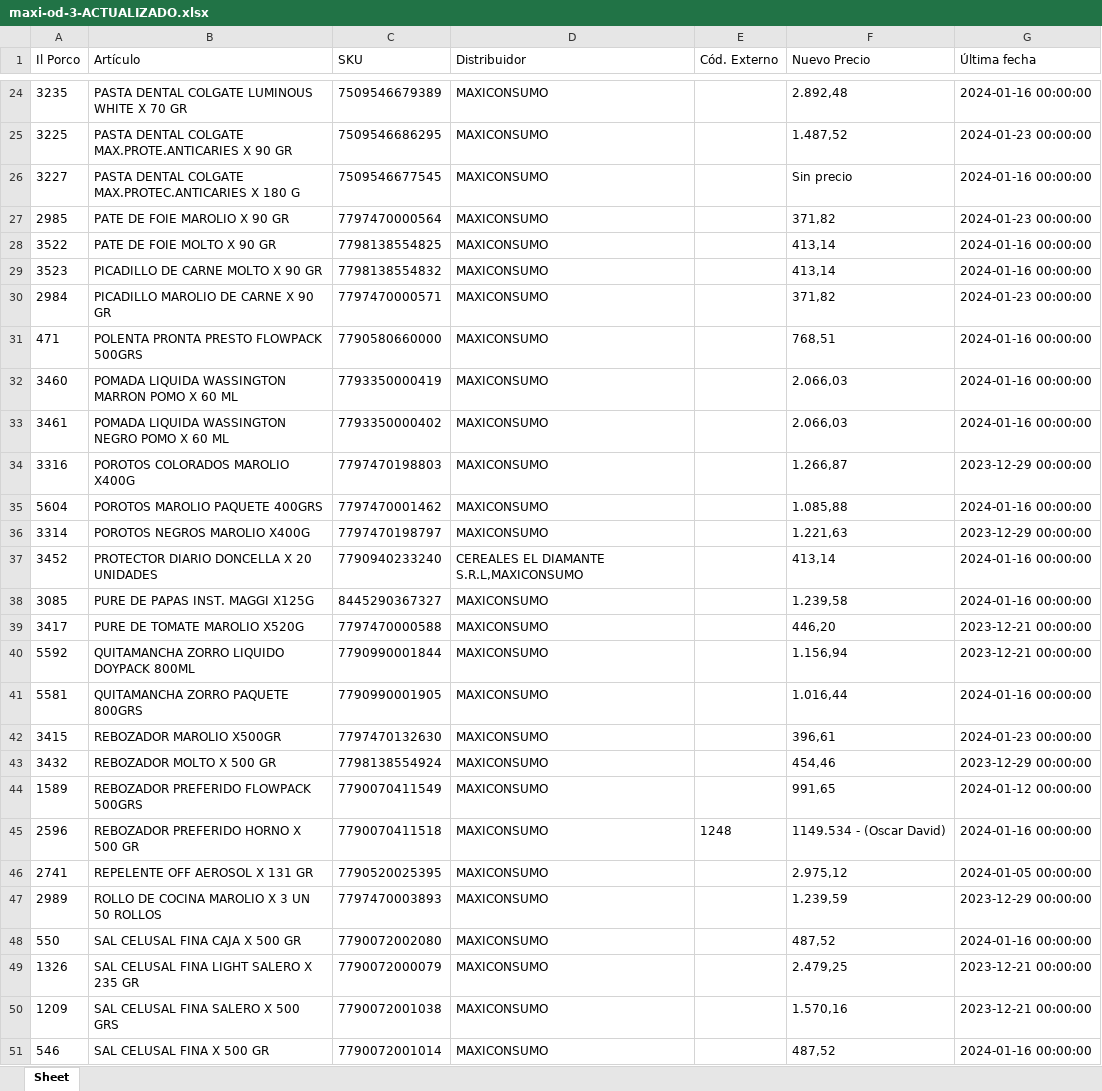
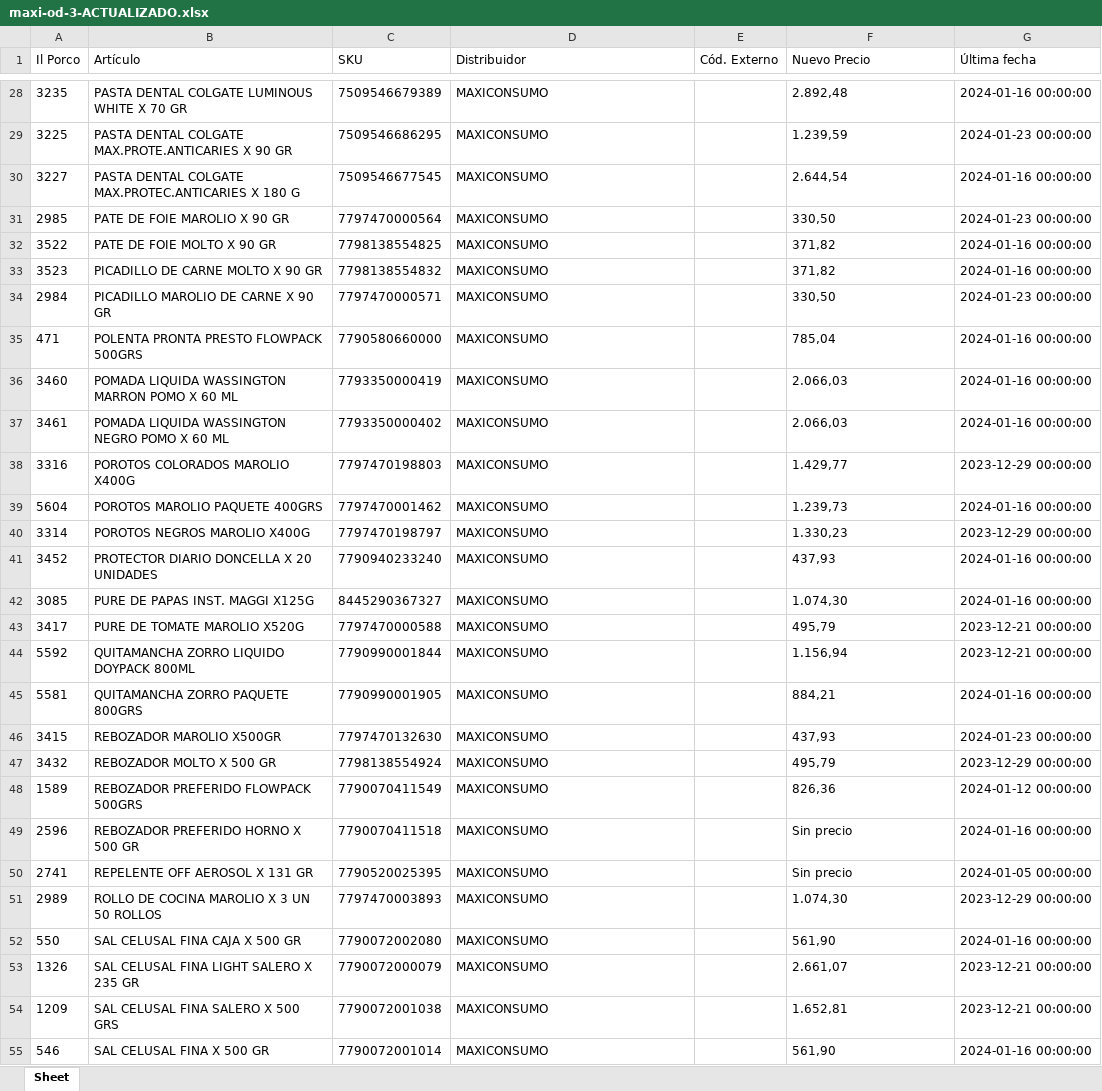
Before and after one commit to nicobartok0/ilporco-scraper, an Excel workbook: output/archivos/maxi-od-3-ACTUALIZADO.xlsx, sheet Sheet, drawn as a sheet; only a part is shown, gaps mark what is left out; values as stored, in another font and other column widths than the file's, no borders; addresses are those after the commit; the diff covers the shown part only; the diff names each change by its address in the sheet, - before the commit and + after, or states it on an @@ line.

```diff
--- a/output/archivos/maxi-od-3-ACTUALIZADO.xlsx (sheet Sheet)
+++ b/output/archivos/maxi-od-3-ACTUALIZADO.xlsx (sheet Sheet)
-F29 (Nuevo Precio): 1.487,52
+F29 (Nuevo Precio): 1.239,59
-F30 (Nuevo Precio): Sin precio
+F30 (Nuevo Precio): 2.644,54
-F31 (Nuevo Precio): 371,82
+F31 (Nuevo Precio): 330,50
-F32:F33 (Nuevo Precio): 413,14
+F32:F33 (Nuevo Precio): 371,82
-F34 (Nuevo Precio): 371,82
+F34 (Nuevo Precio): 330,50
-F35 (Nuevo Precio): 768,51
+F35 (Nuevo Precio): 785,04
-F38 (Nuevo Precio): 1.266,87
+F38 (Nuevo Precio): 1.429,77
-F39 (Nuevo Precio): 1.085,88
+F39 (Nuevo Precio): 1.239,73
-F40 (Nuevo Precio): 1.221,63
+F40 (Nuevo Precio): 1.330,23
-D41 (Distribuidor): CEREALES EL DIAMANTE S.R.L,MAXICONSUMO
+D41 (Distribuidor): MAXICONSUMO
-F41 (Nuevo Precio): 413,14
+F41 (Nuevo Precio): 437,93
-F42 (Nuevo Precio): 1.239,58
+F42 (Nuevo Precio): 1.074,30
-F43 (Nuevo Precio): 446,20
+F43 (Nuevo Precio): 495,79
-F45 (Nuevo Precio): 1.016,44
+F45 (Nuevo Precio): 884,21
-F46 (Nuevo Precio): 396,61
+F46 (Nuevo Precio): 437,93
-F47 (Nuevo Precio): 454,46
+F47 (Nuevo Precio): 495,79
-F48 (Nuevo Precio): 991,65
+F48 (Nuevo Precio): 826,36
-E49 (Cód. Externo): 1248
+E49 (Cód. Externo): (empty)
-F49 (Nuevo Precio): 1149.534 - (Oscar David)
+F49 (Nuevo Precio): Sin precio
-F50 (Nuevo Precio): 2.975,12
+F50 (Nuevo Precio): Sin precio
-F51 (Nuevo Precio): 1.239,59
+F51 (Nuevo Precio): 1.074,30
-F52 (Nuevo Precio): 487,52
+F52 (Nuevo Precio): 561,90
-F53 (Nuevo Precio): 2.479,25
+F53 (Nuevo Precio): 2.661,07
-F54 (Nuevo Precio): 1.570,16
+F54 (Nuevo Precio): 1.652,81
-F55 (Nuevo Precio): 487,52
+F55 (Nuevo Precio): 561,90
```
Also changed, not shown: 5 added rows, 5 removed rows and 45 edited cells elsewhere in this sheet, output/archivos/andina-ACTUALIZADO.xlsx, output/archivos/andina-mini-ACTUALIZADO.xlsx, 36 other files.
